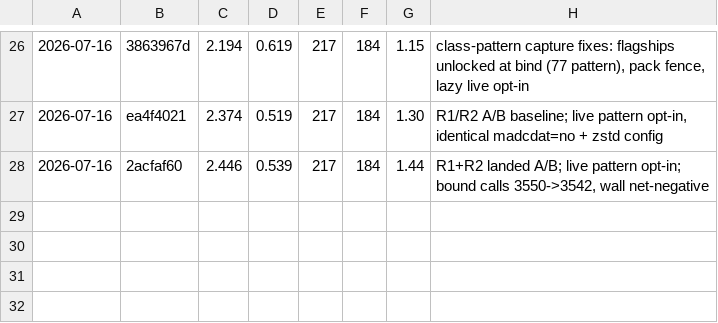
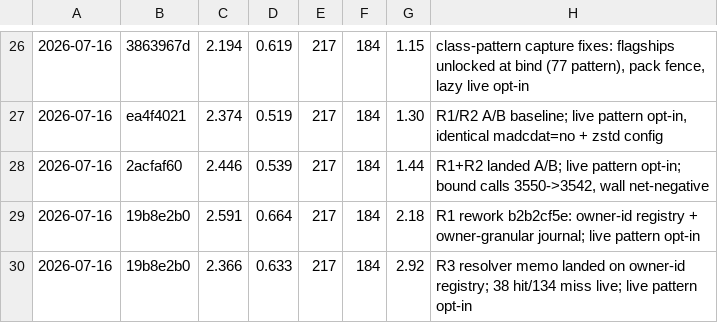
Before and after one commit to derekbsnider/madc, a TSV file: docs/perf/forest-timings.tsv, drawn as a sheet; only a part is shown, gaps mark what is left out; the diff names each change by its address in the sheet, - before the commit and + after, or states it on an @@ line.

```diff
--- a/docs/perf/forest-timings.tsv
+++ b/docs/perf/forest-timings.tsv
+row 29: 2026-07-16 | 19b8e2b0 | 2.591 | 0.664 | 217 | 184 | 2.18 | R1 rework b2b2cf5e: owner-id registry + owner-granular journal; live pattern opt-in
+row 30: 2026-07-16 | 19b8e2b0 | 2.366 | 0.633 | 217 | 184 | 2.92 | R3 resolver memo landed on owner-id registry; 38 hit/134 miss live; live pattern opt-in
```
Also changed, not shown: 4 other files.
